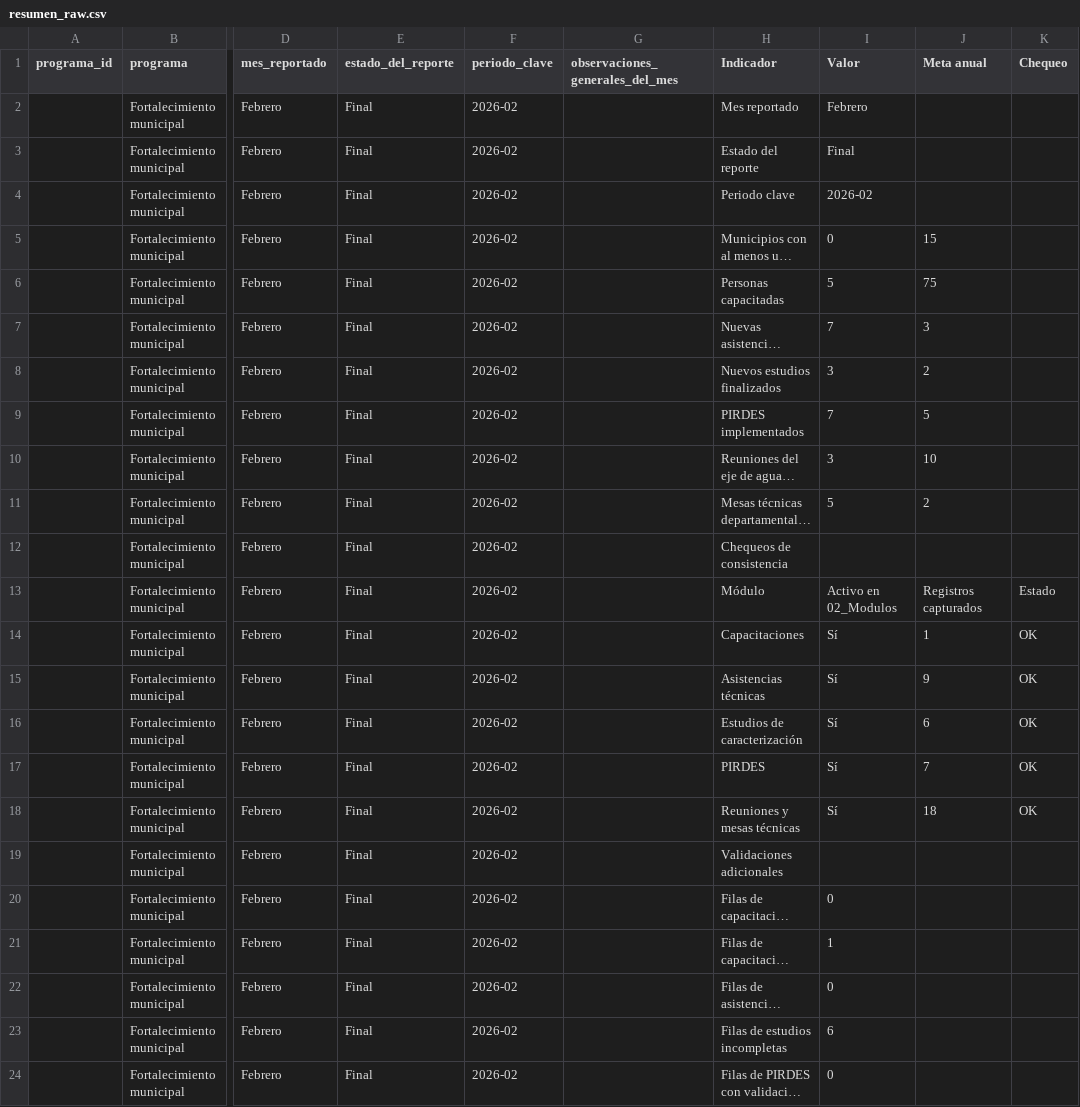
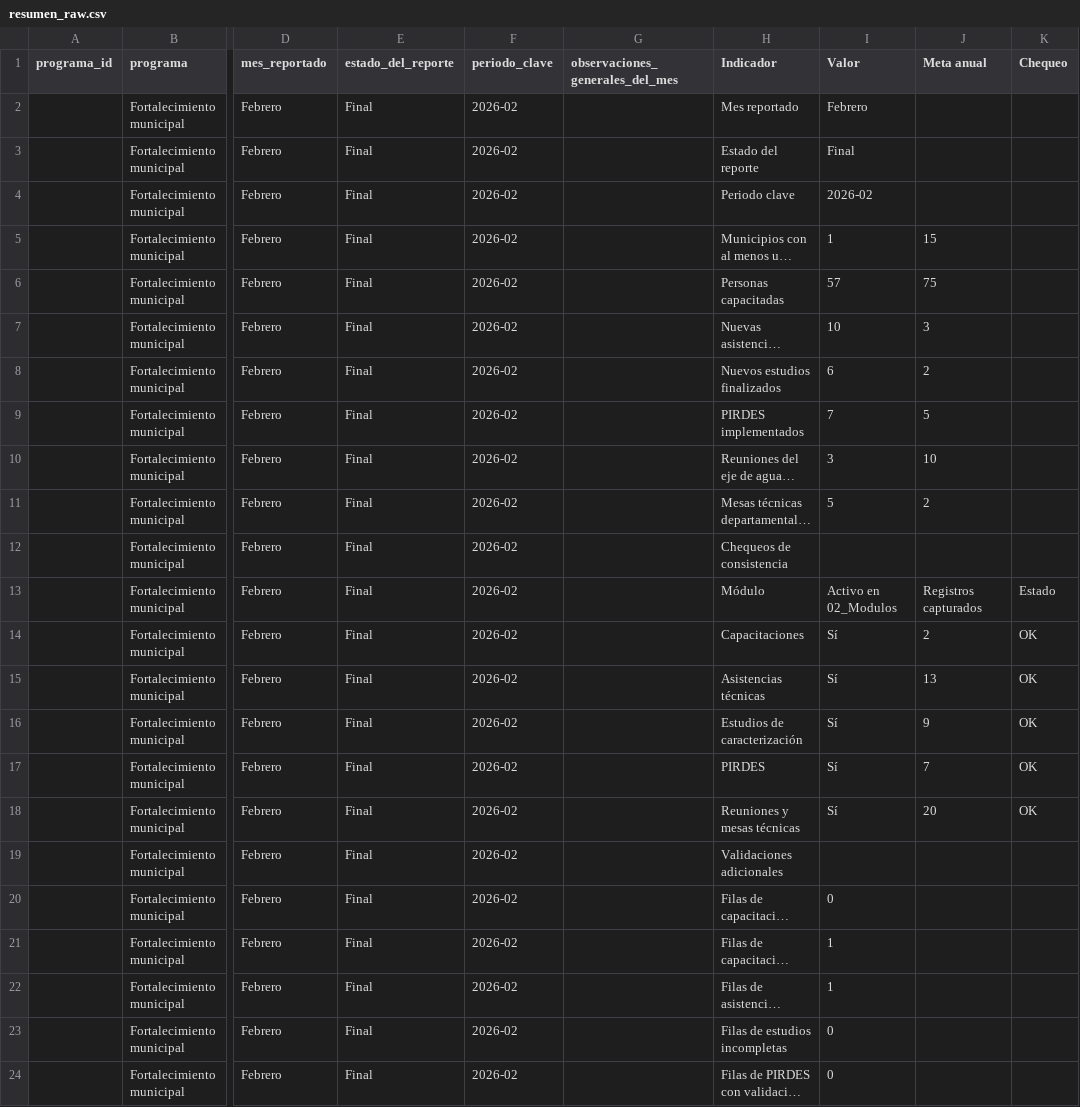
Before and after one commit to geograficaaala/adala-dashboard, a CSV file: data_raw/fortalecimiento_municipal/resumen_raw.csv, drawn as a sheet; only a part is shown, gaps mark what is left out; long unchanged cells end in …; the diff names each change by its address in the sheet, - before the commit and + after, or states it on an @@ line.

```diff
--- a/data_raw/fortalecimiento_municipal/resumen_raw.csv
+++ b/data_raw/fortalecimiento_municipal/resumen_raw.csv
-I5 (Valor): 0
+I5 (Valor): 1
-I6 (Valor): 5
+I6 (Valor): 57
-I7 (Valor): 7
+I7 (Valor): 10
-I8 (Valor): 3
+I8 (Valor): 6
-J14 (Meta anual): 1
+J14 (Meta anual): 2
-J15 (Meta anual): 9
+J15 (Meta anual): 13
-J16 (Meta anual): 6
+J16 (Meta anual): 9
-J18 (Meta anual): 18
+J18 (Meta anual): 20
-I22 (Valor): 0
+I22 (Valor): 1
-I23 (Valor): 6
+I23 (Valor): 0
```
Also changed, not shown: data_raw/fortalecimiento_municipal/asistencias_raw.csv, data_raw/fortalecimiento_municipal/capacitaciones_raw.csv, 3 other files.
